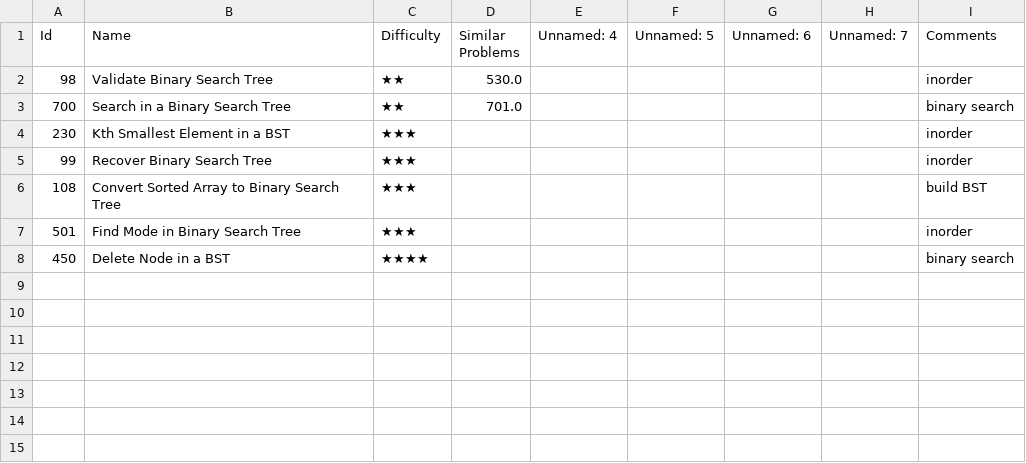
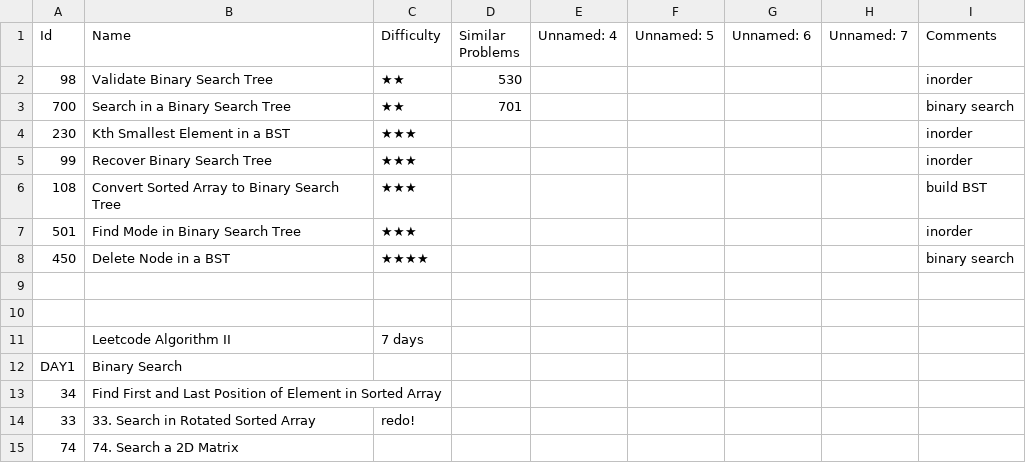
Before and after one commit to letaoZ/shua, a CSV file: BST.csv, drawn as a sheet.

```diff
--- a/BST.csv
+++ b/BST.csv
@@ -1,4 +1,4 @@
 Id,Name,Difficulty,Similar Problems,Unnamed: 4,Unnamed: 5,Unnamed: 6,Unnamed: 7,Comments
-98,Validate Binary Search Tree,★★,530.0,,,,,inorder
-700,Search in a Binary Search Tree,★★,701.0,,,,,binary search
+98,Validate Binary Search Tree,★★,530,,,,,inorder
+700,Search in a Binary Search Tree,★★,701,,,,,binary search
 230,Kth Smallest Element in a BST,★★★,,,,,,inorder
@@ -8 +8,8 @@ Id,Name,Difficulty,Similar Problems,Unnamed: 4,Unnamed: 5,Unnamed: 6,Unnamed: 7,
 450,Delete Node in a BST,★★★★,,,,,,binary search
+,,,,,,,,
+,,,,,,,,
+,Leetcode Algorithm II,7 days ,,,,,,
+DAY1,Binary Search,,,,,,,
+34,Find First and Last Position of Element in Sorted Array,,,,,,,
+33,33. Search in Rotated Sorted Array,redo!,,,,,,
+74,74. Search a 2D Matrix,,,,,,,
```
Also changed, not shown: DP.csv, 4 other files.
